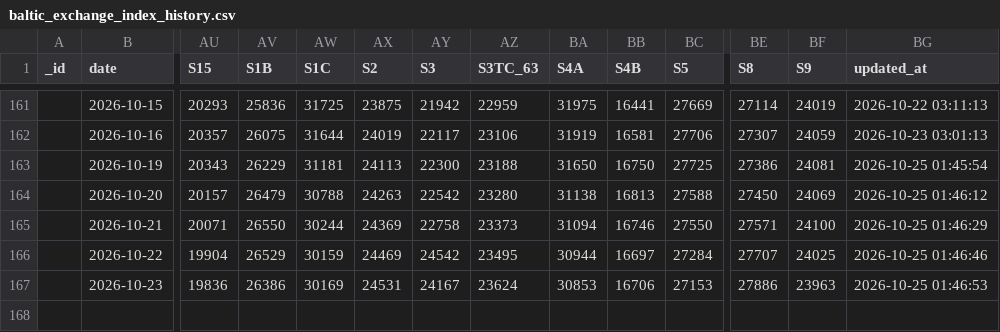
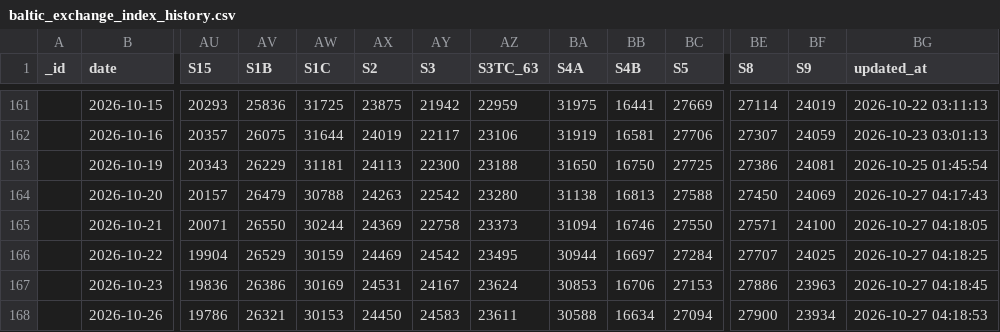
Before and after one commit to xxblxs/bdi-pipeline, a CSV file: baltic_exchange_index_history.csv, drawn as a sheet; only a part is shown, gaps mark what is left out; rows hold the shown columns only; the diff names each change by its address in the sheet, - before the commit and + after, or states it on an @@ line.

```diff
--- a/baltic_exchange_index_history.csv
+++ b/baltic_exchange_index_history.csv
-BG164 (updated_at): 2026-10-25 01:46:12
+BG164 (updated_at): 2026-10-27 04:17:43
-BG165 (updated_at): 2026-10-25 01:46:29
+BG165 (updated_at): 2026-10-27 04:18:05
-BG166 (updated_at): 2026-10-25 01:46:46
+BG166 (updated_at): 2026-10-27 04:18:25
-BG167 (updated_at): 2026-10-25 01:46:53
+BG167 (updated_at): 2026-10-27 04:18:45
+row 168:  | 2026-10-26 | 19786 | 26321 | 30153 | 24450 | 24583 | 23611 | 30588 | 16634 | 27094 | 27900 | 23934 | 2026-10-27 04:18:53
```
Also changed, not shown: 5 other files.
